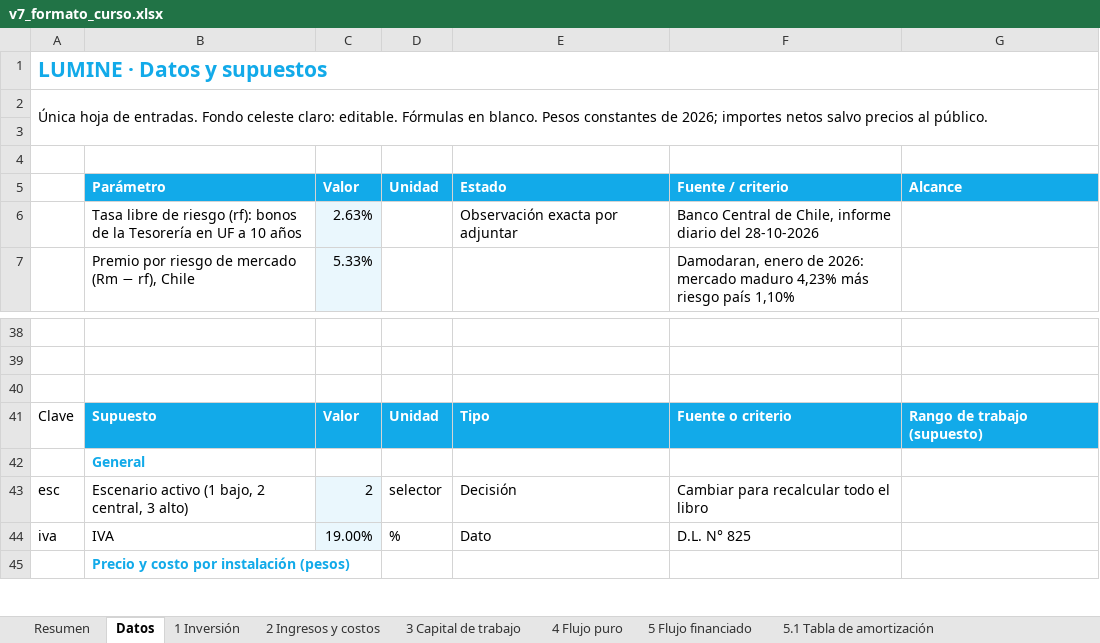
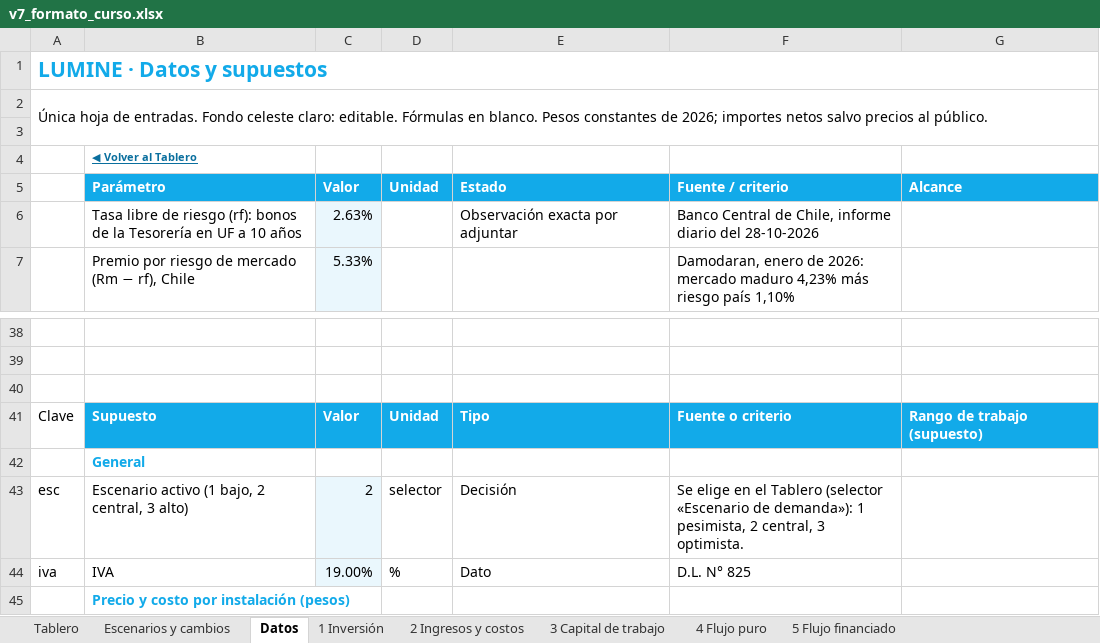
Before and after one commit to diegoaam0109-ux/lumine, an Excel workbook: integrador-2/fase-4/excel/v7_formato_curso.xlsx, sheet Datos, drawn as a sheet; only a part is shown, gaps mark what is left out; values as stored, in another font and other column widths than the file's, no borders; the diff names each change by its address in the sheet, - before the commit and + after, or states it on an @@ line.

```diff
--- a/integrador-2/fase-4/excel/v7_formato_curso.xlsx (sheet Datos)
+++ b/integrador-2/fase-4/excel/v7_formato_curso.xlsx (sheet Datos)
-sheet tab: Resumen
+sheet tab: Tablero
+sheet tab: Escenarios y cambios
-B4 (Parámetro): (empty)
+B4 (Parámetro): ◀ Volver al Tablero
-F43 (Fuente / criterio): Cambiar para recalcular todo el libro
+F43 (Fuente / criterio): Se elige en el Tablero (selector «Escenario de demanda»): 1 pesimista, 2 central, 3 optimista.
```
Also changed, not shown: sheet Tablero, sheet A5 Sensibilidad, sheet 3 Capital de trabajo, sheet 7 Punto de equilibrio, sheet 6 Tasa de descuento, sheet A4 Impuestos, 10 more sheets, formulas that keep their value, charts or pictures, 8 other files.
